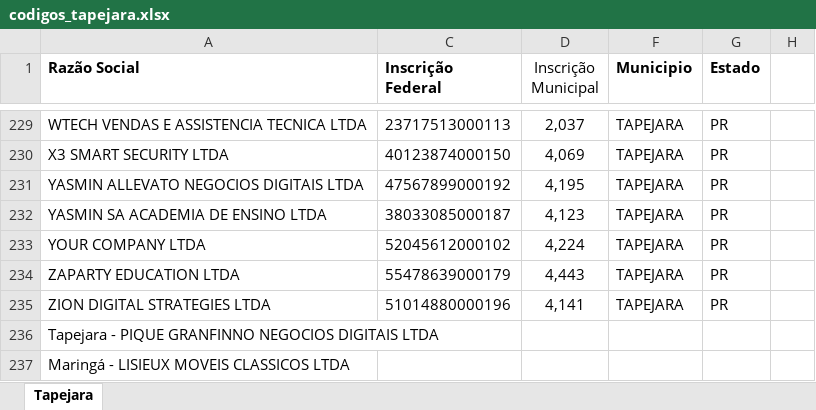
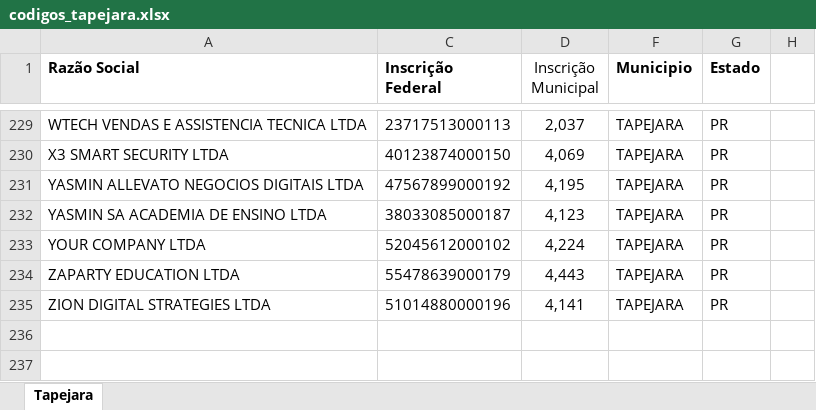
Before and after one commit to LuizHillebrande/Emissao_alvara, an Excel workbook: codigos_tapejara.xlsx, sheet Tapejara, drawn as a sheet; only a part is shown, gaps mark what is left out; values as stored, in another font and other column widths than the file's, no borders; the diff names each change by its address in the sheet, - before the commit and + after, or states it on an @@ line.

```diff
--- a/codigos_tapejara.xlsx (sheet Tapejara)
+++ b/codigos_tapejara.xlsx (sheet Tapejara)
-row 236: Tapejara - PIQUE GRANFINNO NEGOCIOS DIGITAIS LTDA
-row 237: Maringá - LISIEUX MOVEIS CLASSICOS LTDA
```
Also changed, not shown: codigos_maringa.xlsx, 4 other files.
